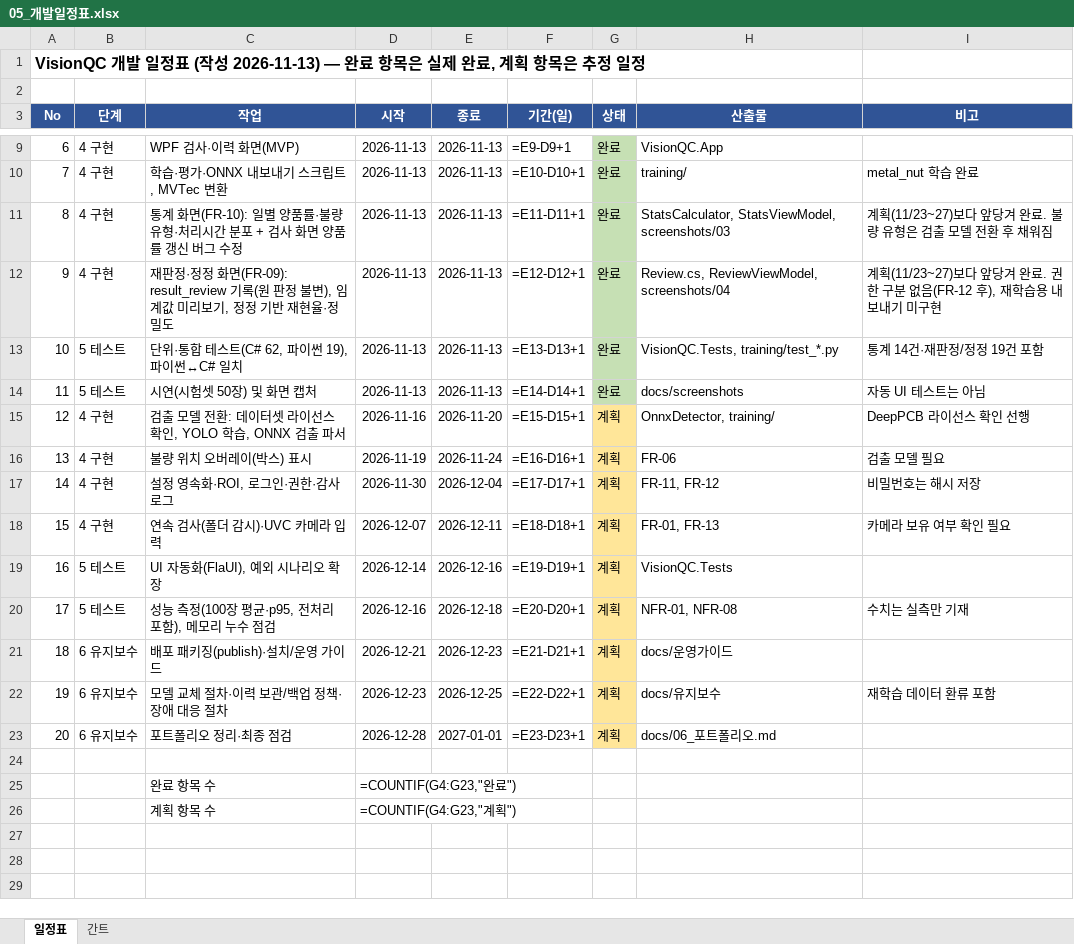
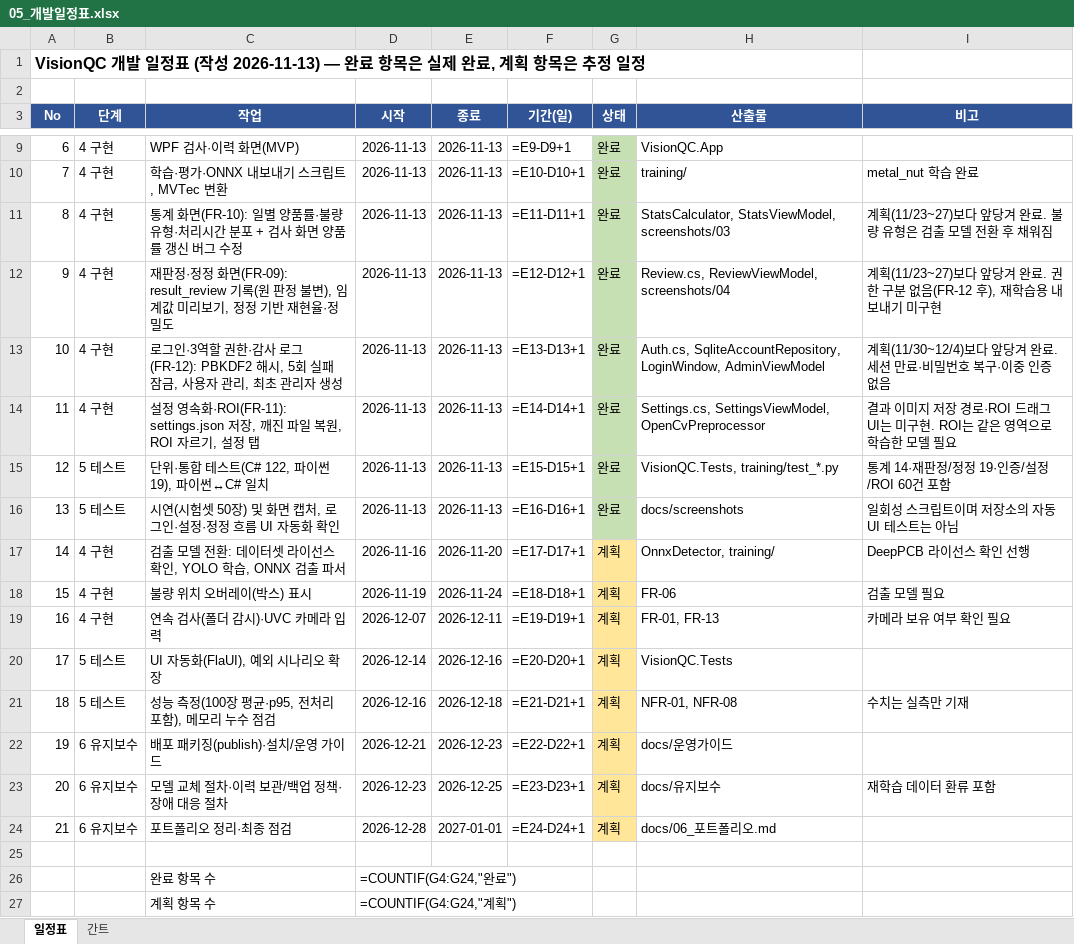
Before and after one commit to mycom0216/VisionQC, an Excel workbook: docs/05_개발일정표.xlsx, sheet 일정표, drawn as a sheet; only a part is shown, gaps mark what is left out; values as stored, in another font and other column widths than the file's, no borders; formulas without a stored value are shown as written; removed rows and columns are numbered as before the commit, all else as after; the diff names each change by its address in the sheet, - before the commit and + after, or states it on an @@ line.

```diff
--- a/docs/05_개발일정표.xlsx (sheet 일정표)
+++ b/docs/05_개발일정표.xlsx (sheet 일정표)
+row 13: 10 | 4 구현 | 로그인·3역할 권한·감사 로그(FR-12): PBKDF2 해시, 5회 실패 잠금, 사용자 관리, 최초 관리자 생성 | 2026-11-13 | 2026-11-13 | =E13-D13+1 | 완료 | Auth.cs, SqliteAccountRepository, LoginWindow, AdminViewModel | 계획(11/30~12/4)보다 앞당겨 완료. 세션 만료·비밀번호 복구·이중 인증 없음
+row 14: 11 | 4 구현 | 설정 영속화·ROI(FR-11): settings.json 저장, 깨진 파일 복원, ROI 자르기, 설정 탭 | 2026-11-13 | 2026-11-13 | =E14-D14+1 | 완료 | Settings.cs, SettingsViewModel, OpenCvPreprocessor | 결과 이미지 저장 경로·ROI 드래그 UI는 미구현. ROI는 같은 영역으로 학습한 모델 필요
@@ column A (No) renumbered between rows 15 and 24 @@
-C15 (작업): 단위·통합 테스트(C# 62, 파이썬 19), 파이썬↔C# 일치
+C15 (작업): 단위·통합 테스트(C# 122, 파이썬 19), 파이썬↔C# 일치
-F15 (기간(일)): =E13-D13+1
+F15 (기간(일)): =E15-D15+1
-I15 (비고): 통계 14건·재판정/정정 19건 포함
+I15 (비고): 통계 14·재판정/정정 19·인증/설정/ROI 60건 포함
-C16 (작업): 시연(시험셋 50장) 및 화면 캡처
+C16 (작업): 시연(시험셋 50장) 및 화면 캡처, 로그인·설정·정정 흐름 UI 자동화 확인
-F16 (기간(일)): =E14-D14+1
+F16 (기간(일)): =E16-D16+1
-I16 (비고): 자동 UI 테스트는 아님
+I16 (비고): 일회성 스크립트이며 저장소의 자동 UI 테스트는 아님
-F17 (기간(일)): =E15-D15+1
+F17 (기간(일)): =E17-D17+1
-F18 (기간(일)): =E16-D16+1
+F18 (기간(일)): =E18-D18+1
-row 17: 14 | 4 구현 | 설정 영속화·ROI, 로그인·권한·감사로그 | 2026-11-30 | 2026-12-04 | =E17-D17+1 | 계획 | FR-11, FR-12 | 비밀번호는 해시 저장
-F19 (기간(일)): =E18-D18+1
+F19 (기간(일)): =E19-D19+1
-F20 (기간(일)): =E19-D19+1
+F20 (기간(일)): =E20-D20+1
-F21 (기간(일)): =E20-D20+1
+F21 (기간(일)): =E21-D21+1
-F22 (기간(일)): =E21-D21+1
+F22 (기간(일)): =E22-D22+1
-F23 (기간(일)): =E22-D22+1
+F23 (기간(일)): =E23-D23+1
-F24 (기간(일)): =E23-D23+1
+F24 (기간(일)): =E24-D24+1
-D26 (시작): =COUNTIF(G4:G23,"완료")
+D26 (시작): =COUNTIF(G4:G24,"완료")
-D27 (시작): =COUNTIF(G4:G23,"계획")
+D27 (시작): =COUNTIF(G4:G24,"계획")
```
Also changed, not shown: sheet 간트, 27 other files.
